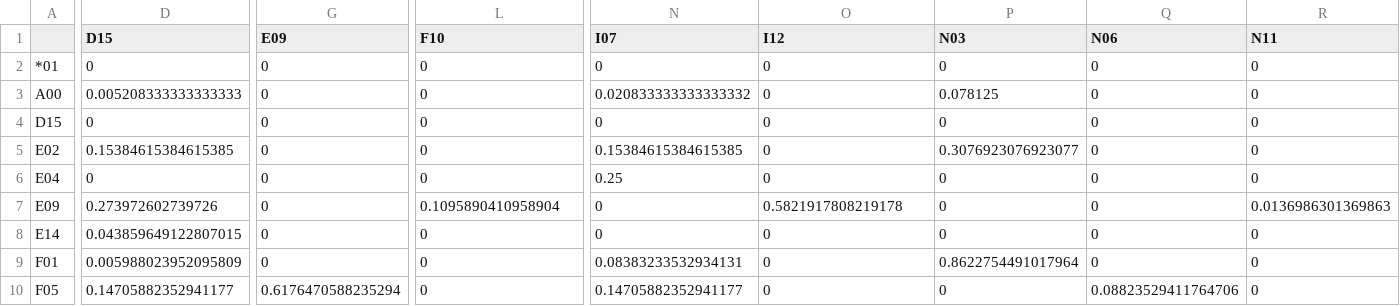
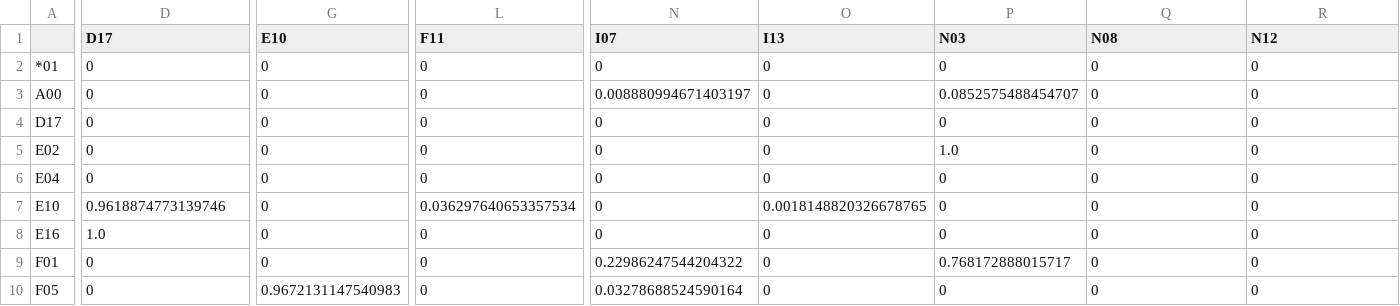
Before and after one commit to kisliakovsky/chains_evolution, a CSV file: import/Transition_matrix3.csv, drawn as a sheet; only a part is shown, gaps mark what is left out; the diff covers the shown part only; the diff names each change by its address in the sheet, - before the commit and + after, or states it on an @@ line.

```diff
--- a/import/Transition_matrix3.csv
+++ b/import/Transition_matrix3.csv
-D1: D15
+D1: D17
-G1: E09
+G1: E10
-L1: F10
+L1: F11
-O1: I12
+O1: I13
-Q1: N06
+Q1: N08
-R1: N11
+R1: N12
-D3 (D17): 0.005208333333333333
+D3 (D17): 0
-N3 (I07): 0.020833333333333332
+N3 (I07): 0.008880994671403197
-P3 (N03): 0.078125
+P3 (N03): 0.0852575488454707
-A4: D15
+A4: D17
-D5 (D17): 0.15384615384615385
+D5 (D17): 0
-N5 (I07): 0.15384615384615385
+N5 (I07): 0
-P5 (N03): 0.3076923076923077
+P5 (N03): 1.0
-N6 (I07): 0.25
+N6 (I07): 0
-A7: E09
+A7: E10
-D7 (D17): 0.273972602739726
+D7 (D17): 0.9618874773139746
-L7 (F11): 0.1095890410958904
+L7 (F11): 0.036297640653357534
-O7 (I13): 0.5821917808219178
+O7 (I13): 0.0018148820326678765
-R7 (N12): 0.0136986301369863
+R7 (N12): 0
-A8: E14
+A8: E16
-D8 (D17): 0.043859649122807015
+D8 (D17): 1.0
-D9 (D17): 0.005988023952095809
+D9 (D17): 0
-N9 (I07): 0.08383233532934131
+N9 (I07): 0.22986247544204322
-P9 (N03): 0.8622754491017964
+P9 (N03): 0.768172888015717
-D10 (D17): 0.14705882352941177
+D10 (D17): 0
-G10 (E10): 0.6176470588235294
+G10 (E10): 0.9672131147540983
-N10 (I07): 0.14705882352941177
+N10 (I07): 0.03278688524590164
-Q10 (N08): 0.08823529411764706
+Q10 (N08): 0
```
Also changed, not shown: 43 edited cells elsewhere in this file, import/Transition_matrix0.csv, import/Transition_matrix1.csv, 9 other files.
